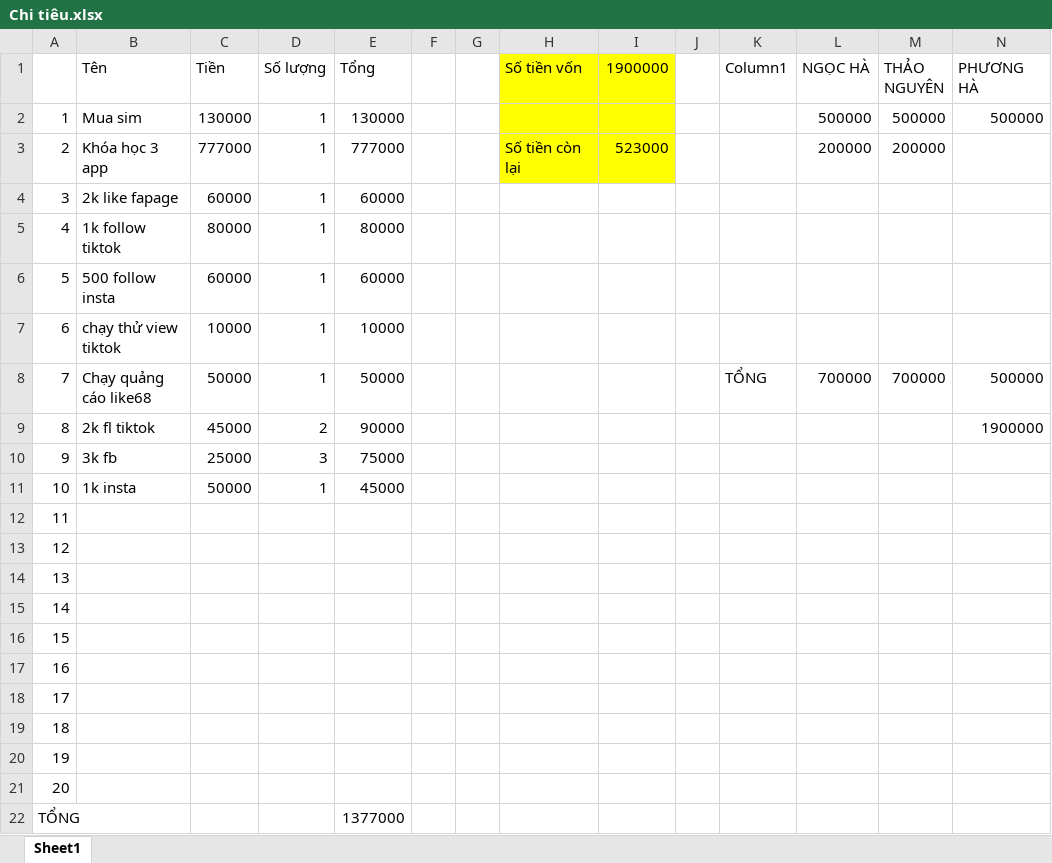
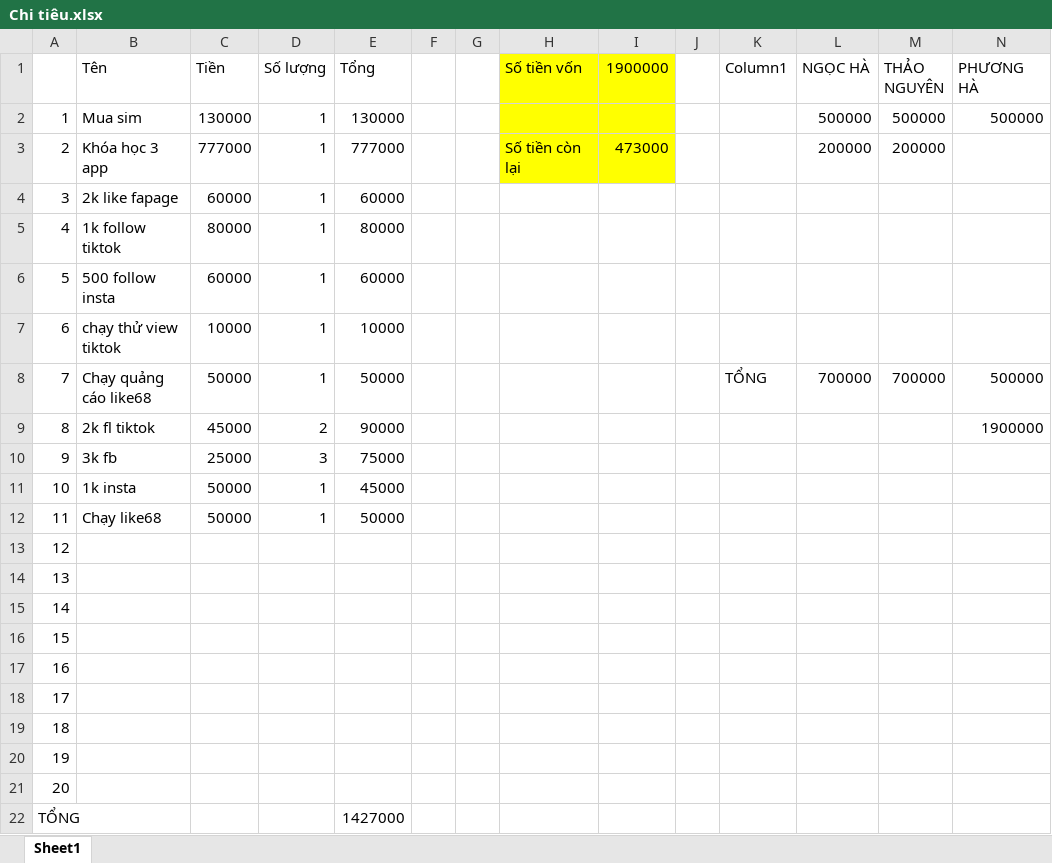
Before and after one commit to MaiHa0809/Yolo-Fashion, an Excel workbook: Chi tiêu.xlsx, sheet Sheet1, drawn as a sheet; values as stored, in another font and other column widths than the file's, no borders; table styles not drawn; the diff names each change by its address in the sheet, - before the commit and + after, or states it on an @@ line.

```diff
--- a/Chi tiêu.xlsx (sheet Sheet1)
+++ b/Chi tiêu.xlsx (sheet Sheet1)
-I3 (1900000): 523000
+I3 (1900000): 473000
-B12 (Tên): (empty)
+B12 (Tên): Chạy like68
-C12 (Tiền): (empty)
+C12 (Tiền): 50000
-D12 (Số lượng): (empty)
+D12 (Số lượng): 1
-E12 (Tổng): (empty)
+E12 (Tổng): 50000
-E22 (Tổng): 1377000
+E22 (Tổng): 1427000
```
Also changed, not shown: ĐƠN HÀNG.xlsx.
